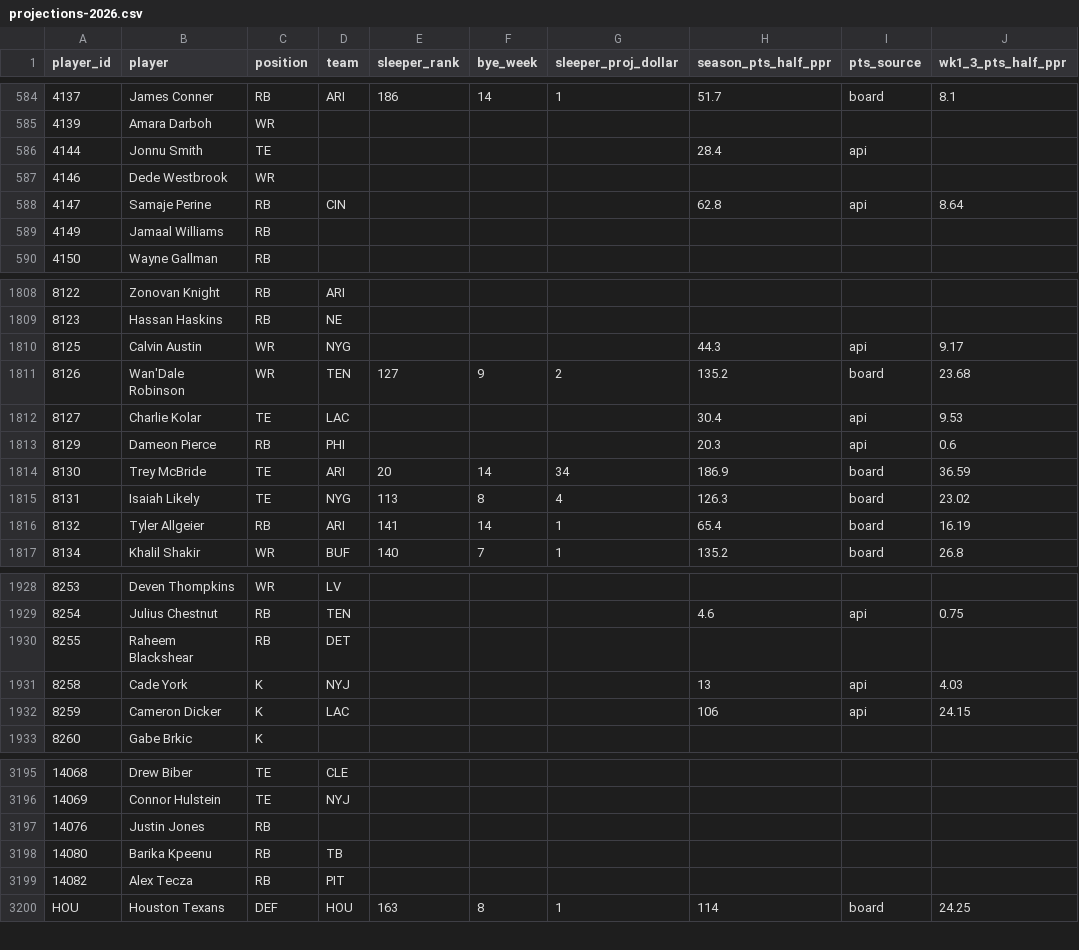
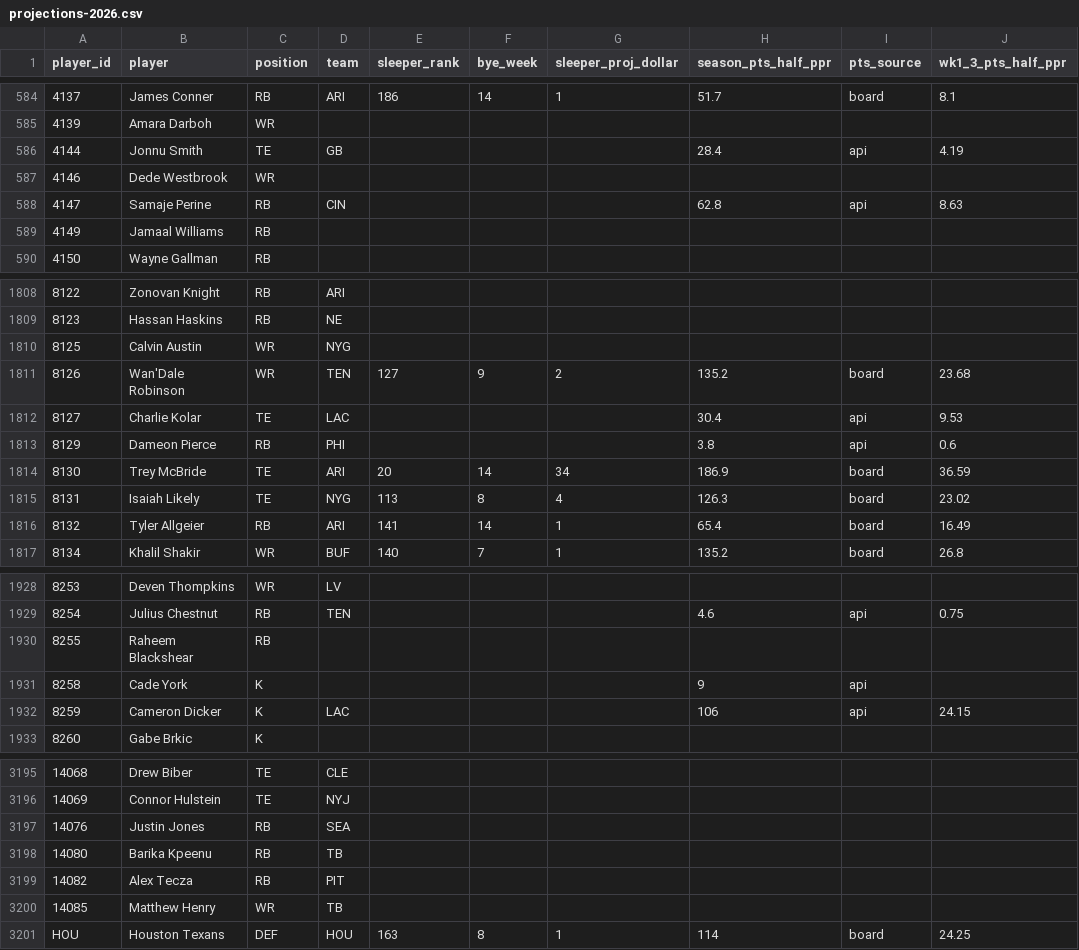
Before and after one commit to yidinghou/sleeper_draft_tool, a CSV file: data/projections-2026.csv, drawn as a sheet; only a part is shown, gaps mark what is left out; the diff covers the shown part only.

```diff
--- a/data/projections-2026.csv
+++ b/data/projections-2026.csv
@@ -585,5 +585,5 @@ player_id,player,position,team,sleeper_rank,bye_week,sleeper_proj_dollar,season_
 4139,Amara Darboh,WR,,,,,,,
-4144,Jonnu Smith,TE,,,,,28.4,api,
+4144,Jonnu Smith,TE,GB,,,,28.4,api,4.19
 4146,Dede Westbrook,WR,,,,,,,
-4147,Samaje Perine,RB,CIN,,,,62.8,api,8.64
+4147,Samaje Perine,RB,CIN,,,,62.8,api,8.63
 4149,Jamaal Williams,RB,,,,,,,
@@ -1809,9 +1809,9 @@ player_id,player,position,team,sleeper_rank,bye_week,sleeper_proj_dollar,season_
 8123,Hassan Haskins,RB,NE,,,,,,
-8125,Calvin Austin,WR,NYG,,,,44.3,api,9.17
+8125,Calvin Austin,WR,NYG,,,,,,
 8126,Wan'Dale Robinson,WR,TEN,127,9,2,135.2,board,23.68
 8127,Charlie Kolar,TE,LAC,,,,30.4,api,9.53
-8129,Dameon Pierce,RB,PHI,,,,20.3,api,0.6
+8129,Dameon Pierce,RB,PHI,,,,3.8,api,0.6
 8130,Trey McBride,TE,ARI,20,14,34,186.9,board,36.59
 8131,Isaiah Likely,TE,NYG,113,8,4,126.3,board,23.02
-8132,Tyler Allgeier,RB,ARI,141,14,1,65.4,board,16.19
+8132,Tyler Allgeier,RB,ARI,141,14,1,65.4,board,16.49
 8134,Khalil Shakir,WR,BUF,140,7,1,135.2,board,26.8
@@ -1929,4 +1929,4 @@ player_id,player,position,team,sleeper_rank,bye_week,sleeper_proj_dollar,season_
 8254,Julius Chestnut,RB,TEN,,,,4.6,api,0.75
-8255,Raheem Blackshear,RB,DET,,,,,,
-8258,Cade York,K,NYJ,,,,13,api,4.03
+8255,Raheem Blackshear,RB,,,,,,,
+8258,Cade York,K,,,,,9,api,
 8259,Cameron Dicker,K,LAC,,,,106,api,24.15
@@ -3196,5 +3196,6 @@ player_id,player,position,team,sleeper_rank,bye_week,sleeper_proj_dollar,season_
 14069,Connor Hulstein,TE,NYJ,,,,,,
-14076,Justin Jones,RB,,,,,,,
+14076,Justin Jones,RB,SEA,,,,,,
 14080,Barika Kpeenu,RB,TB,,,,,,
 14082,Alex Tecza,RB,PIT,,,,,,
+14085,Matthew Henry,WR,TB,,,,,,
 HOU,Houston Texans,DEF,HOU,163,8,1,114,board,24.25
```
Also changed, not shown: 125 edited cells elsewhere in this file.
